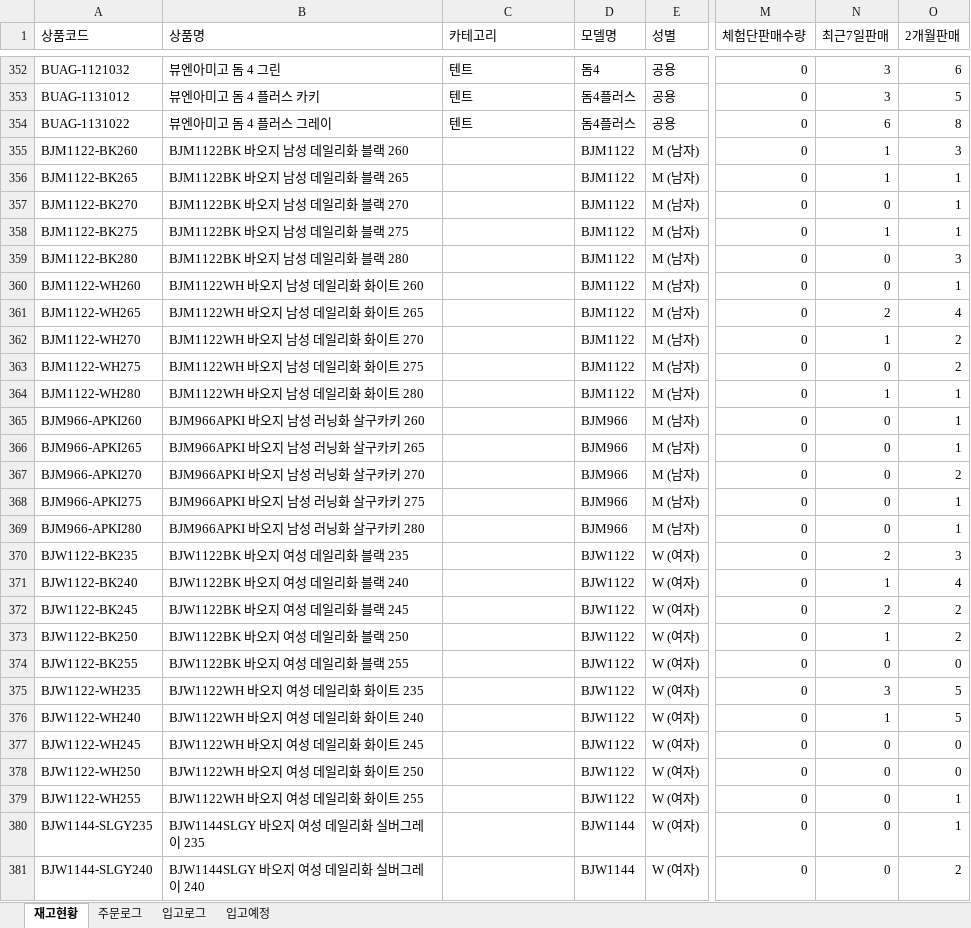
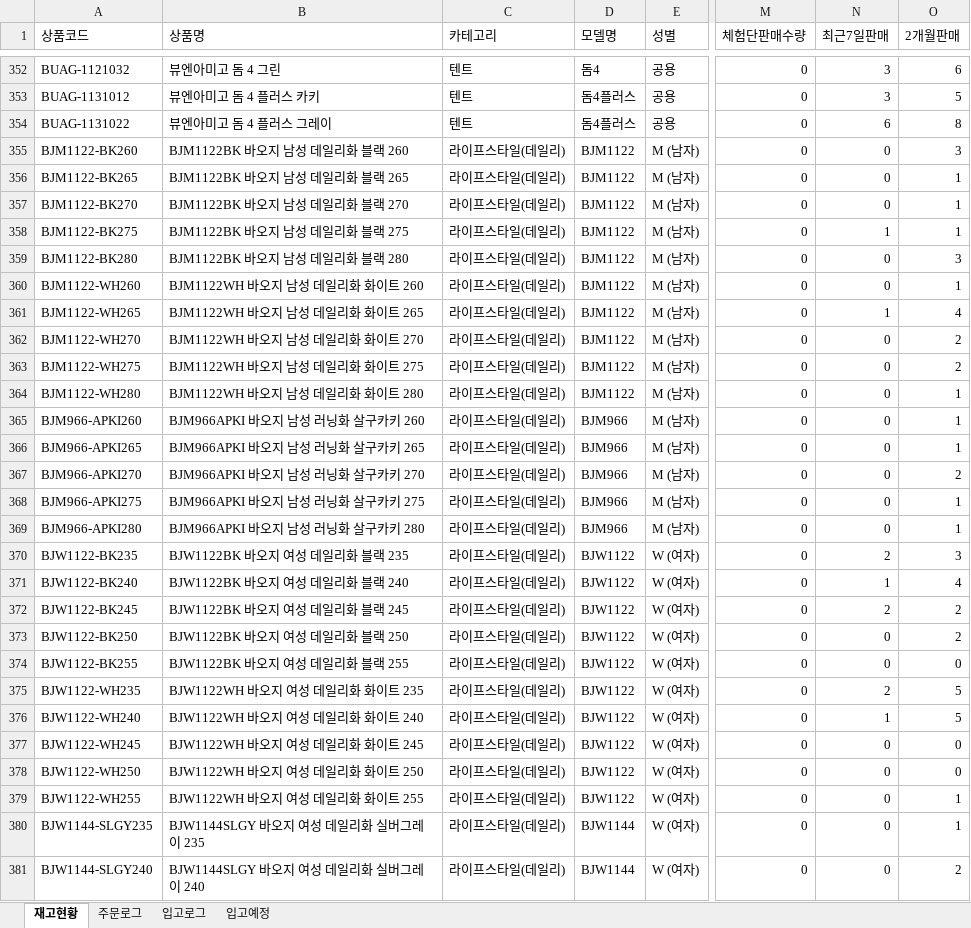
Before and after one commit to dkseotjd0112-max/Baoji-dashboard, an Excel workbook: data_admin.xlsx, sheet 재고현황, drawn as a sheet; only a part is shown, gaps mark what is left out; values as stored, in another font and other column widths than the file's, no borders; the diff covers the shown part only; the diff names each change by its address in the sheet, - before the commit and + after, or states it on an @@ line.

```diff
--- a/data_admin.xlsx (sheet 재고현황)
+++ b/data_admin.xlsx (sheet 재고현황)
-C355:C381 (카테고리): (empty)
+C355:C381 (카테고리): 라이프스타일(데일리)
-N355:N356 (최근7일판매): 1
+N355:N356 (최근7일판매): 0
-N361 (최근7일판매): 2
+N361 (최근7일판매): 1
-N362 (최근7일판매): 1
+N362 (최근7일판매): 0
-N364 (최근7일판매): 1
+N364 (최근7일판매): 0
-N373 (최근7일판매): 1
+N373 (최근7일판매): 0
-N375 (최근7일판매): 3
+N375 (최근7일판매): 2
```
Also changed, not shown: 200 edited cells elsewhere in this sheet, data_general.xlsx.
